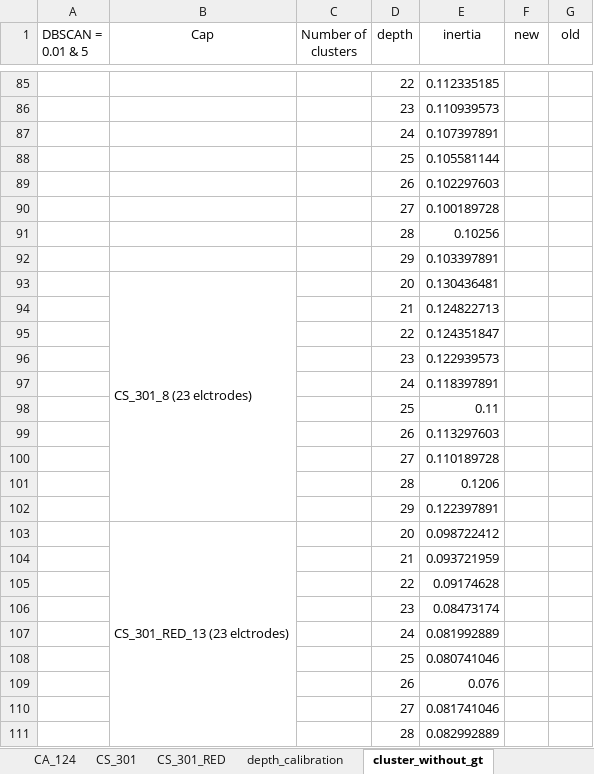
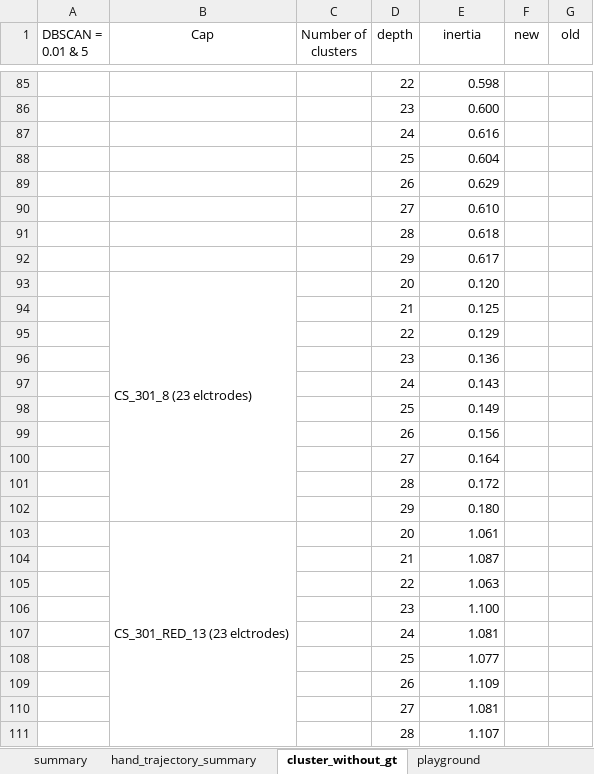
Before and after one commit to Pavankv92/master_arbeit_report, an Excel workbook: one_excel.xlsx, sheet cluster_without_gt, drawn as a sheet; only a part is shown, gaps mark what is left out; values as stored, in another font and other column widths than the file's, no borders; charts and pictures not drawn; the diff covers the shown part only; the diff names each change by its address in the sheet, - before the commit and + after, or states it on an @@ line.

```diff
--- a/one_excel.xlsx (sheet cluster_without_gt)
+++ b/one_excel.xlsx (sheet cluster_without_gt)
-E85 (inertia): 0.112335185
+E85 (inertia): 0.598
-E86 (inertia): 0.110939573
+E86 (inertia): 0.600
-E87 (inertia): 0.107397891
+E87 (inertia): 0.616
-E88 (inertia): 0.105581144
+E88 (inertia): 0.604
-E89 (inertia): 0.102297603
+E89 (inertia): 0.629
-E90 (inertia): 0.100189728
+E90 (inertia): 0.610
-E91 (inertia): 0.10256
+E91 (inertia): 0.618
-E92 (inertia): 0.103397891
+E92 (inertia): 0.617
-E93 (inertia): 0.130436481
+E93 (inertia): 0.120
-E94 (inertia): 0.124822713
+E94 (inertia): 0.125
-E95 (inertia): 0.124351847
+E95 (inertia): 0.129
-E96 (inertia): 0.122939573
+E96 (inertia): 0.136
-E97 (inertia): 0.118397891
+E97 (inertia): 0.143
-E98 (inertia): 0.11
+E98 (inertia): 0.149
-E99 (inertia): 0.113297603
+E99 (inertia): 0.156
-E100 (inertia): 0.110189728
+E100 (inertia): 0.164
-E101 (inertia): 0.1206
+E101 (inertia): 0.172
-E102 (inertia): 0.122397891
+E102 (inertia): 0.180
-E103 (inertia): 0.098722412
+E103 (inertia): 1.061
-E104 (inertia): 0.093721959
+E104 (inertia): 1.087
-E105 (inertia): 0.09174628
+E105 (inertia): 1.063
-E106 (inertia): 0.08473174
+E106 (inertia): 1.100
-E107 (inertia): 0.081992889
+E107 (inertia): 1.081
-E108 (inertia): 0.080741046
+E108 (inertia): 1.077
-E109 (inertia): 0.076
+E109 (inertia): 1.109
-E110 (inertia): 0.081741046
+E110 (inertia): 1.081
-E111 (inertia): 0.082992889
+E111 (inertia): 1.107
```
Also changed, not shown: 9 added rows, 9 removed rows and 25 edited cells elsewhere in this sheet, sheet kinect_hand_eye, sheet playground, other sheet tabs, formulas that keep their value, charts or pictures, 44 other files.
